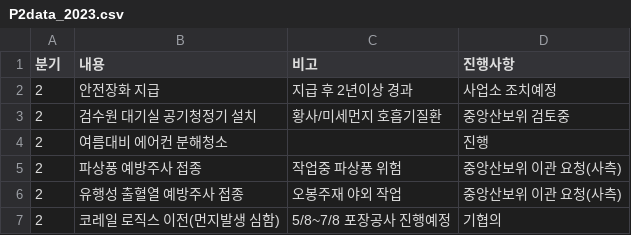
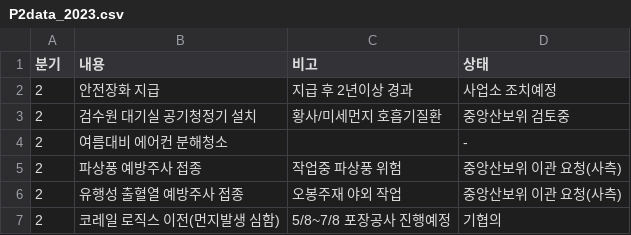
Before and after one commit to yunjimyung/yunjimyung.github.io, a CSV file: P2data_2023.csv, drawn as a sheet.

```diff
--- a/P2data_2023.csv
+++ b/P2data_2023.csv
@@ -1,5 +1,5 @@
-분기,내용,비고,진행사항
+분기,내용,비고,상태
 2,안전장화 지급,지급 후 2년이상 경과,사업소 조치예정
 2,검수원 대기실 공기청정기 설치,황사/미세먼지 호흡기질환,중앙산보위 검토중
-2,여름대비 에어컨 분해청소,,진행
+2,여름대비 에어컨 분해청소,,-
 2,파상풍 예방주사 접종,작업중 파상풍 위험,중앙산보위 이관 요청(사측)
```
Also changed, not shown: P1data_2023.csv, 14 other files.
